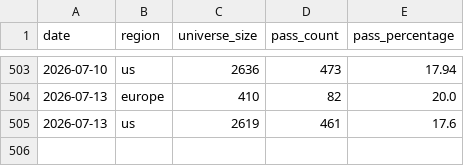
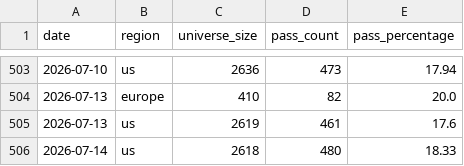
Before and after one commit to petrovmiroslav0107-alt/github.com-petrovmiroslav0107-minervini-breadth, a CSV file: output/breadth_log.csv, drawn as a sheet; only a part is shown, gaps mark what is left out; the diff names each change by its address in the sheet, - before the commit and + after, or states it on an @@ line.

```diff
--- a/output/breadth_log.csv
+++ b/output/breadth_log.csv
+row 506: 2026-07-14 | us | 2618 | 480 | 18.33
```
Also changed, not shown: output/quality/data_quality_log.csv, 1 other file.
